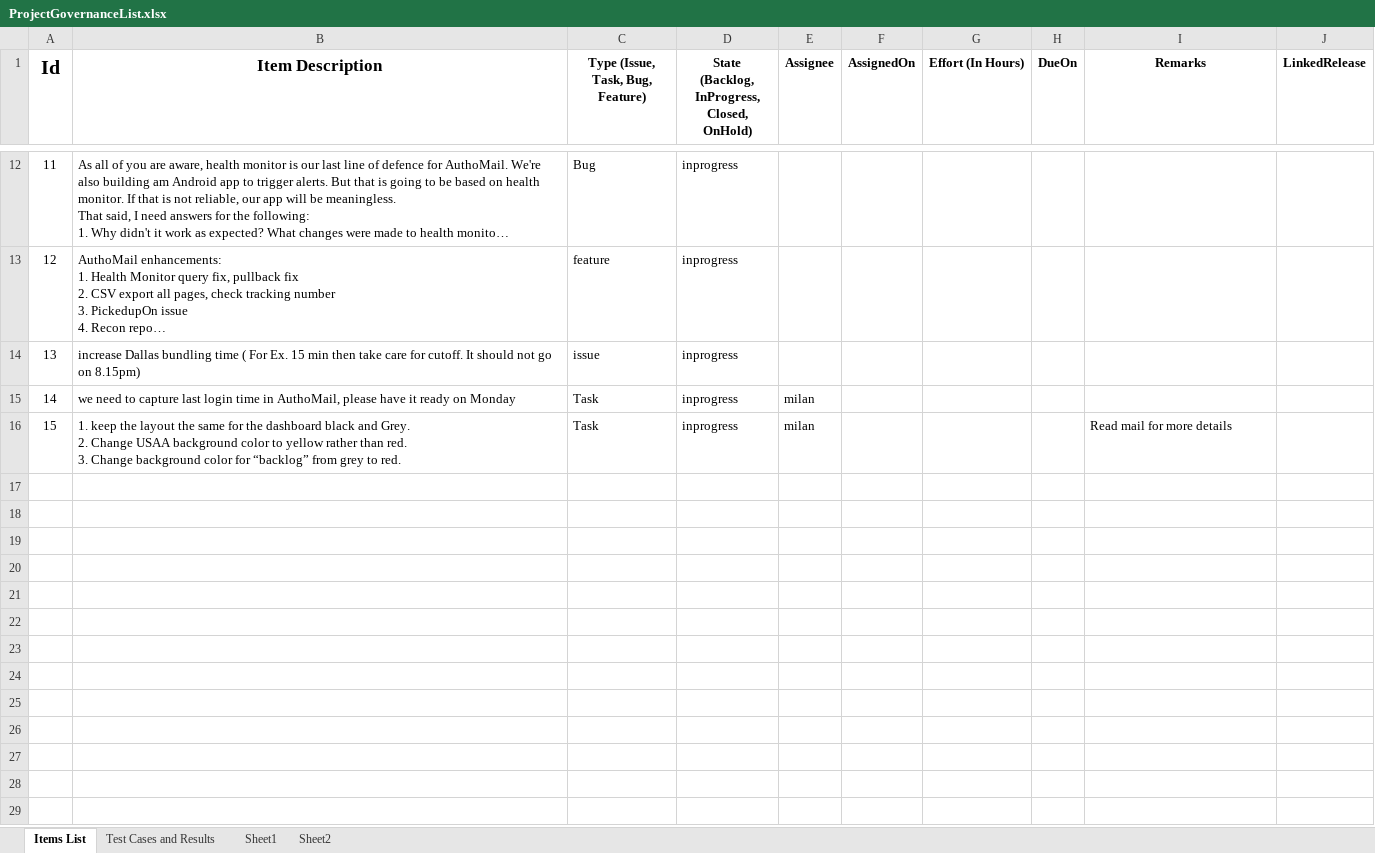
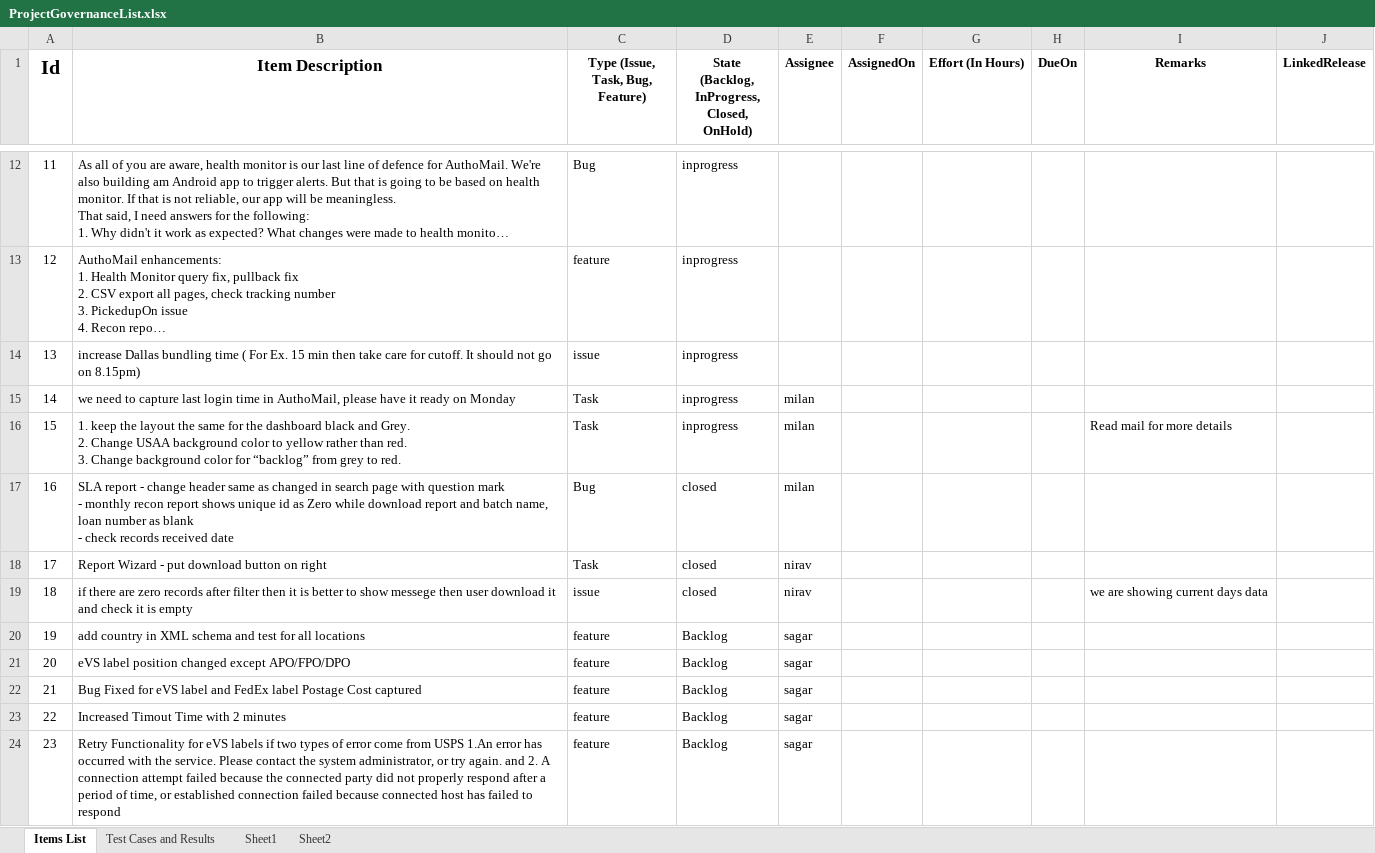
Before and after one commit to kaushikraj302000-glitch/AuthoMail-Cotality, an Excel workbook: docs/ProjectGovernanceList.xlsx, sheet Items List, drawn as a sheet; only a part is shown, gaps mark what is left out; long unchanged cells end in …; values as stored, in another font and other column widths than the file's, no borders; ↵ is a line break in a cell; the diff names each change by its address in the sheet, - before the commit and + after, or states it on an @@ line.

Commit message:
update

```diff
--- a/docs/ProjectGovernanceList.xlsx (sheet Items List)
+++ b/docs/ProjectGovernanceList.xlsx (sheet Items List)
+row 17: 16 | SLA report - change header same as changed in search page with question mark ↵ - monthly recon report shows unique id as Zero while download report and batch name, loan number as blank ↵ - check records received date | Bug | closed | milan
+row 18: 17 | Report Wizard - put download button on right | Task | closed | nirav
+row 19: 18 | if there are zero records after filter then it is better to show messege then user download it and check it is empty | issue | closed | nirav |  |  |  | we are showing current days data
+row 20: 19 | add country in XML schema and test for all locations | feature | Backlog | sagar
+row 21: 20 | eVS label position changed except APO/FPO/DPO | feature | Backlog | sagar
+row 22: 21 | Bug Fixed for eVS label and FedEx label Postage Cost captured | feature | Backlog | sagar
+row 23: 22 | Increased Timout Time with 2 minutes | feature | Backlog | sagar
+row 24: 23 | Retry Functionality for eVS labels if two types of error come from USPS 1.An error has occurred with the service. Please contact the system administrator, or try again. and 2. A connection attempt failed because the connected party did not properly respond after a period of time, or established connection failed because connected host has failed to respond | feature | Backlog | sagar
```
Also changed, not shown: sheet Test Cases and Results.
